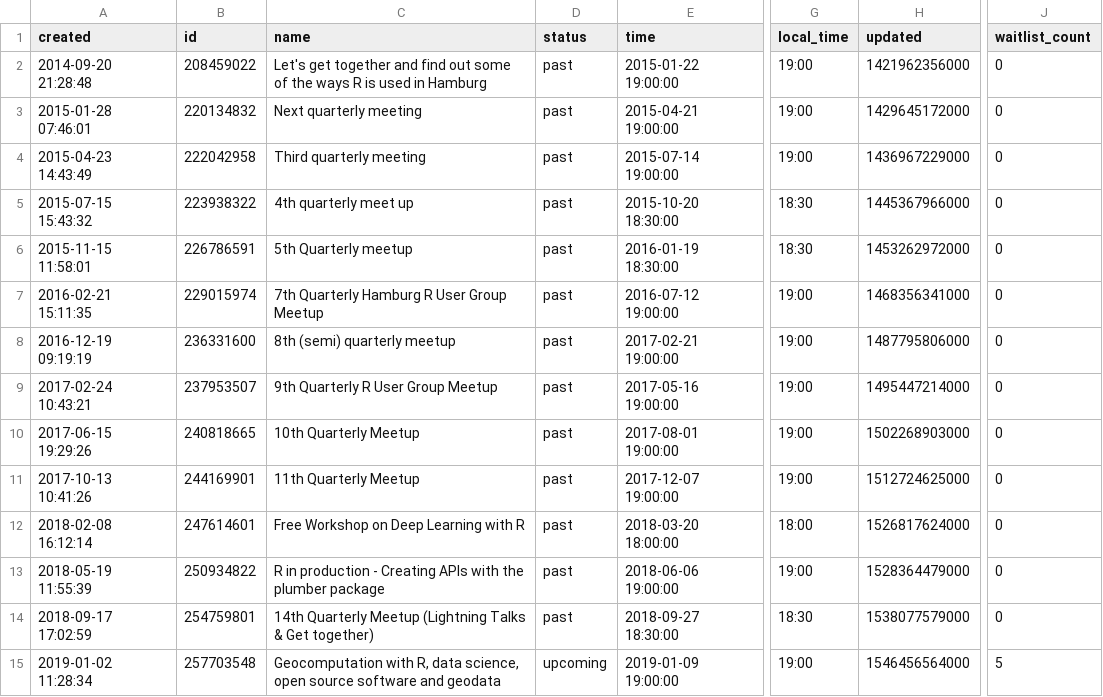
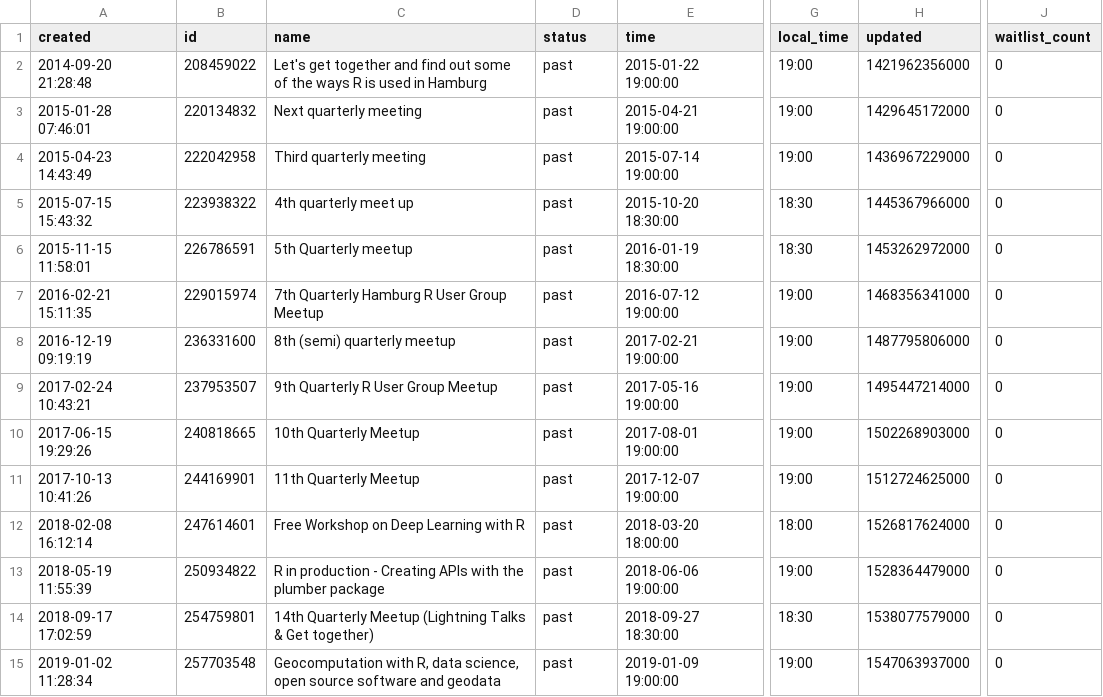
Before and after one commit to rusershamburg/rusershamburg.github.io, a CSV file: stats/events_short_csv.csv, drawn as a sheet; only a part is shown, gaps mark what is left out; the diff names each change by its address in the sheet, - before the commit and + after, or states it on an @@ line.

```diff
--- a/stats/events_short_csv.csv
+++ b/stats/events_short_csv.csv
-D15 (status): upcoming
+D15 (status): past
-H15 (updated): 1546456564000
+H15 (updated): 1547063937000
-J15 (waitlist_count): 5
+J15 (waitlist_count): 0
```
Also changed, not shown: stats/members_csv.csv, stats/rating_csv.csv, 4 other files.
